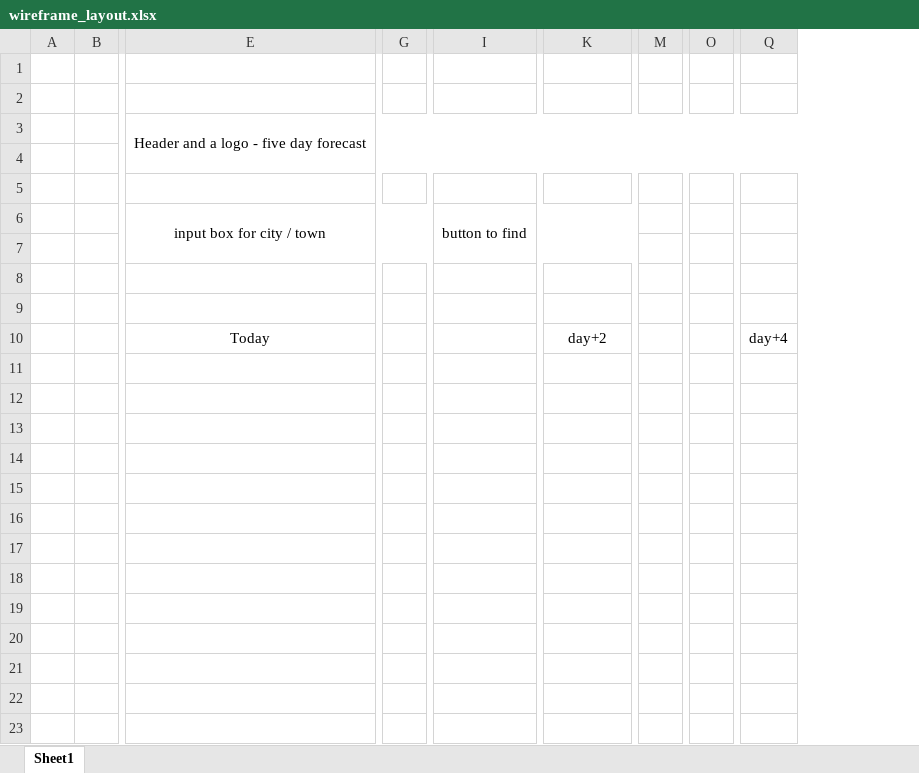
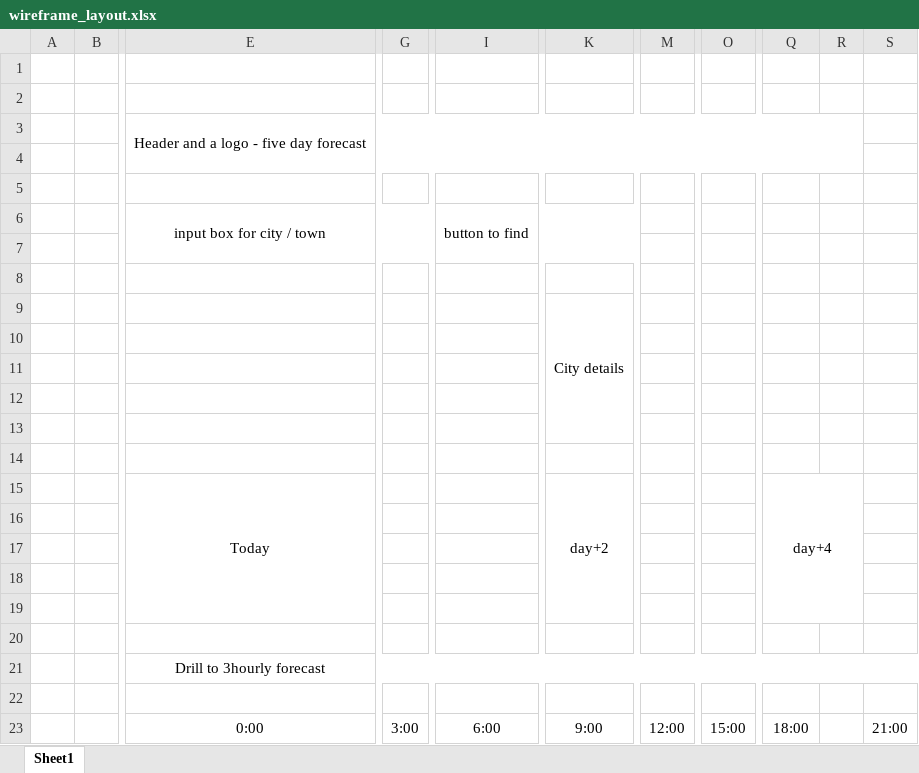
Before and after one commit to stevehunt70/project_weather_report, an Excel workbook: assets/wireframe_layout.xlsx, sheet Sheet1, drawn as a sheet; only a part is shown, gaps mark what is left out; values as stored, in another font and other column widths than the file's, no borders; removed rows and columns are numbered as before the commit, all else as after; rows hold the shown columns only; the diff names each change by its address in the sheet, - before the commit and + after, or states it on an @@ line.

```diff
--- a/assets/wireframe_layout.xlsx (sheet Sheet1)
+++ b/assets/wireframe_layout.xlsx (sheet Sheet1)
-column G, empty
+column G, empty
-column M, empty
+column M, empty
-column O, empty
+column O, empty
+column R, empty
+column S, empty
+row 9:  |  |  |  |  | City details
+row 10: (empty)
+row 11: (empty)
+row 12: (empty)
+row 13: (empty)
+Q15:R19 merged
+row 16: (empty)
+row 17: (empty)
+row 18: (empty)
+row 19: (empty)
+row 20: (empty)
+row 21:  |  | Drill to 3hourly forecast
+row 22: (empty)
+row 23:  |  | 0:00 | 3:00 | 6:00 | 9:00 | 12:00 | 15:00 | 18:00 |  | 21:00
```
Also changed, not shown: 2 other files.
